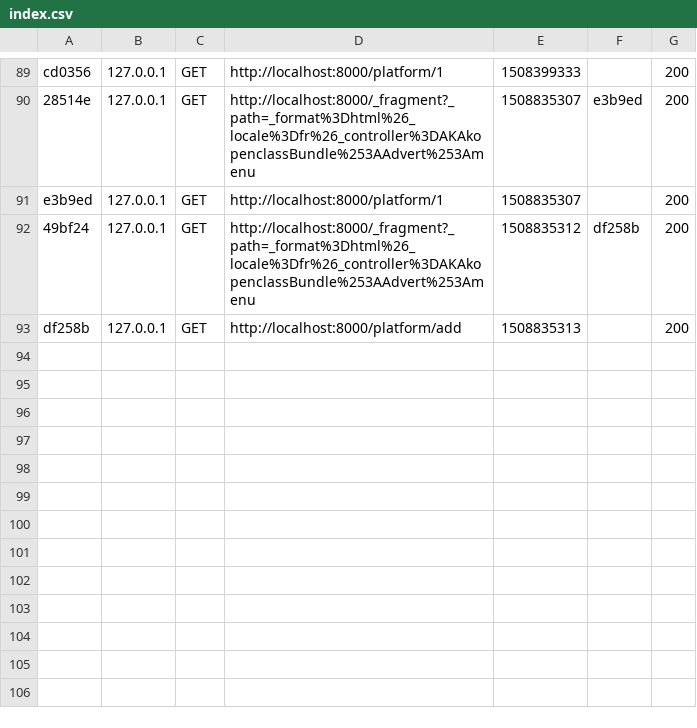
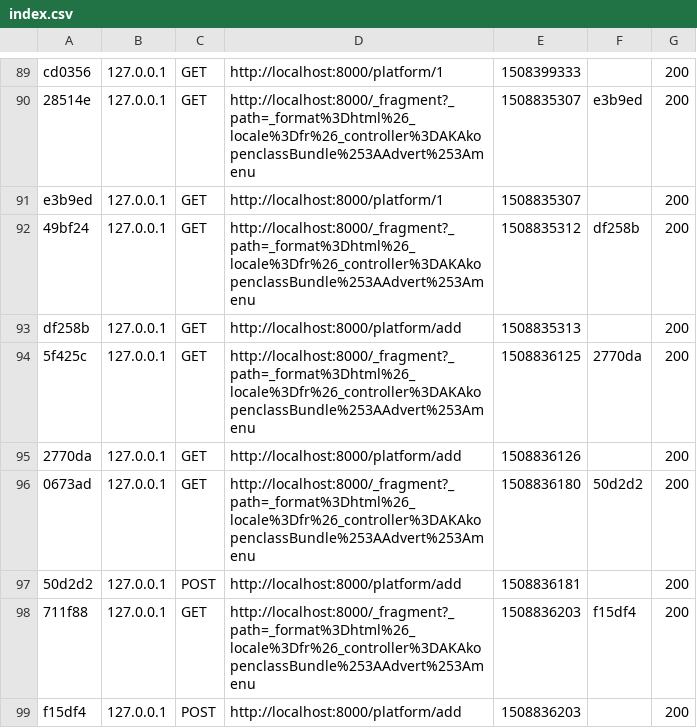
Before and after one commit to akoiaka/symfony-prise-en-main, a CSV file: var/cache/dev/profiler/index.csv, drawn as a sheet; only a part is shown, gaps mark what is left out.

```diff
--- a/var/cache/dev/profiler/index.csv
+++ b/var/cache/dev/profiler/index.csv
@@ -93 +93,7 @@ e3b9ed,127.0.0.1,GET,http://localhost:8000/platform/1,1508835307,,200
 df258b,127.0.0.1,GET,http://localhost:8000/platform/add,1508835313,,200
+5f425c,127.0.0.1,GET,http://localhost:8000/_fragment?_path=_format%3Dhtml%26_locale%3Dfr%26_controller%3DAKAkopenclassBundle%253AAdvert%253Amenu,1508836125,2770da,200
+2770da,127.0.0.1,GET,http://localhost:8000/platform/add,1508836126,,200
+0673ad,127.0.0.1,GET,http://localhost:8000/_fragment?_path=_format%3Dhtml%26_locale%3Dfr%26_controller%3DAKAkopenclassBundle%253AAdvert%253Amenu,1508836180,50d2d2,200
+50d2d2,127.0.0.1,POST,http://localhost:8000/platform/add,1508836181,,200
+711f88,127.0.0.1,GET,http://localhost:8000/_fragment?_path=_format%3Dhtml%26_locale%3Dfr%26_controller%3DAKAkopenclassBundle%253AAdvert%253Amenu,1508836203,f15df4,200
+f15df4,127.0.0.1,POST,http://localhost:8000/platform/add,1508836203,,200
```
Also changed, not shown: 10 other files.
